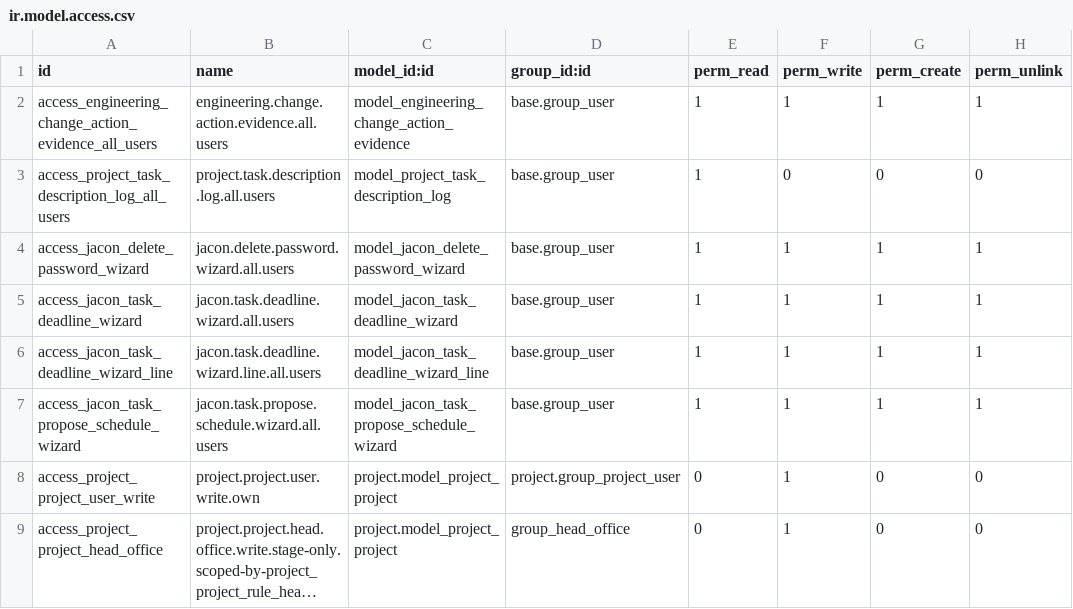
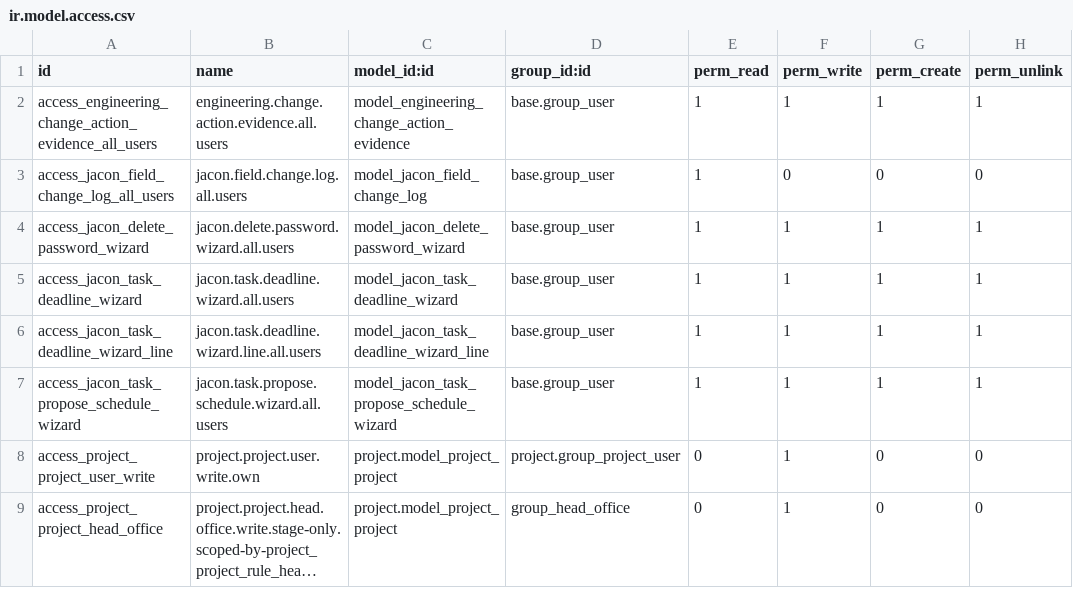
Before and after one commit to jacondv/eningeering_change, a CSV file: addons/jacon_core/security/ir.model.access.csv, drawn as a sheet; long unchanged cells end in ….

```diff
--- a/addons/jacon_core/security/ir.model.access.csv
+++ b/addons/jacon_core/security/ir.model.access.csv
@@ -2,3 +2,3 @@ id,name,model_id:id,group_id:id,perm_read,perm_write,perm_create,perm_unlink
 access_engineering_change_action_evidence_all_users,engineering.change.action.evidence.all.users,model_engineering_change_action_evidence,base.group_user,1,1,1,1
-access_project_task_description_log_all_users,project.task.description.log.all.users,model_project_task_description_log,base.group_user,1,0,0,0
+access_jacon_field_change_log_all_users,jacon.field.change.log.all.users,model_jacon_field_change_log,base.group_user,1,0,0,0
 access_jacon_delete_password_wizard,jacon.delete.password.wizard.all.users,model_jacon_delete_password_wizard,base.group_user,1,1,1,1
```
Also changed, not shown: 11 other files.
